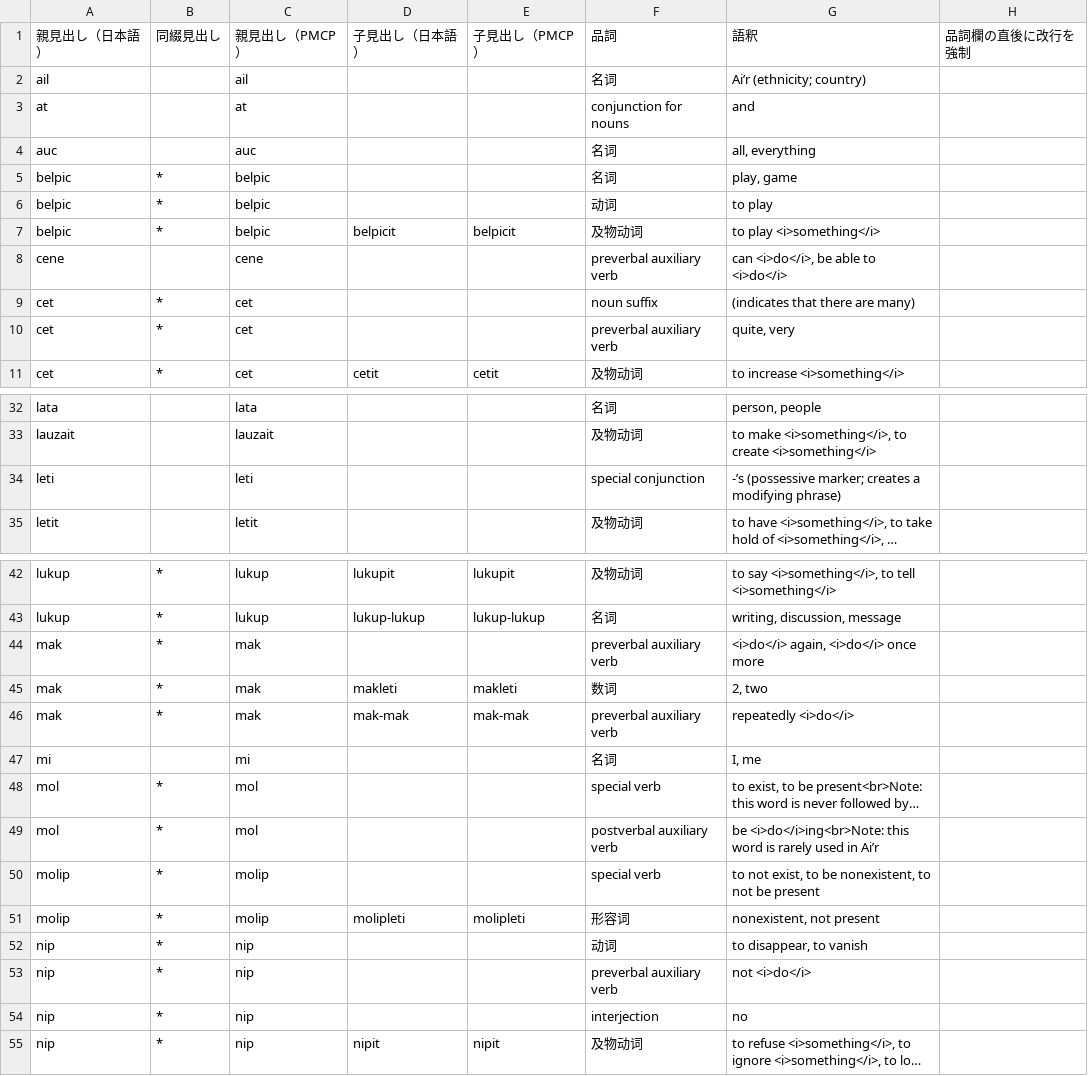
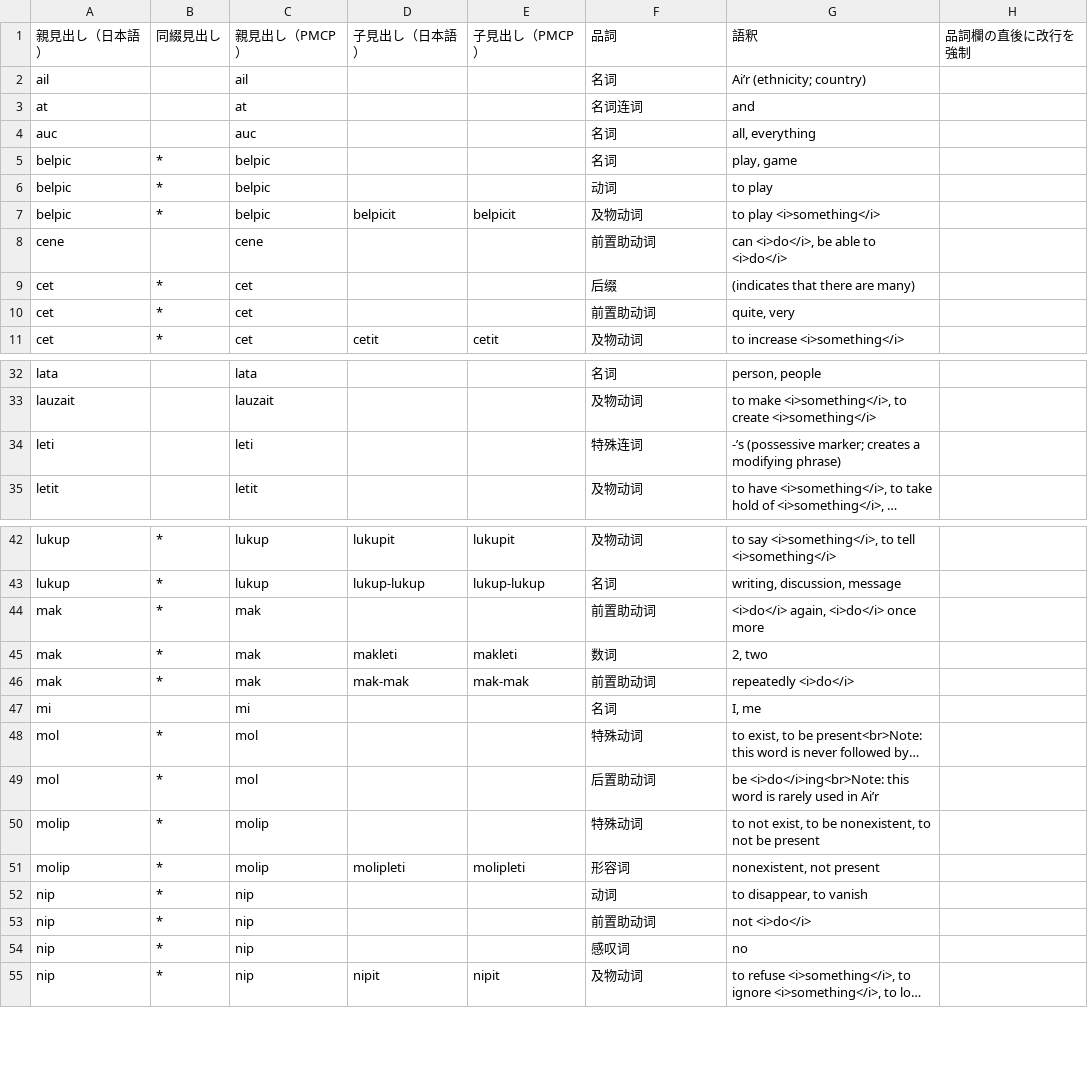
Before and after one commit to sozysozbot/linzklar_and_pmcp_paper_dictionary, a TSV file: EDIT_ME_25_06_ZH_目四片_島言.tsv, drawn as a sheet; only a part is shown, gaps mark what is left out; long unchanged cells end in …; the diff covers the shown part only; the diff names each change by its address in the sheet, - before the commit and + after, or states it on an @@ line.

```diff
--- a/EDIT_ME_25_06_ZH_目四片_島言.tsv
+++ b/EDIT_ME_25_06_ZH_目四片_島言.tsv
-F3: conjunction for nouns
+F3: 名词连词
-F8: preverbal auxiliary verb
+F8: 前置助动词
-F9: noun suffix
+F9: 后缀
-F10: preverbal auxiliary verb
+F10: 前置助动词
-F34: special conjunction
+F34: 特殊连词
-F44: preverbal auxiliary verb
+F44: 前置助动词
-F46: preverbal auxiliary verb
+F46: 前置助动词
-F48: special verb
+F48: 特殊动词
-F49: postverbal auxiliary verb
+F49: 后置助动词
-F50: special verb
+F50: 特殊动词
-F53: preverbal auxiliary verb
+F53: 前置助动词
-F54: interjection
+F54: 感叹词
```
Also changed, not shown: 10 edited cells elsewhere in this file, 3 other files.
